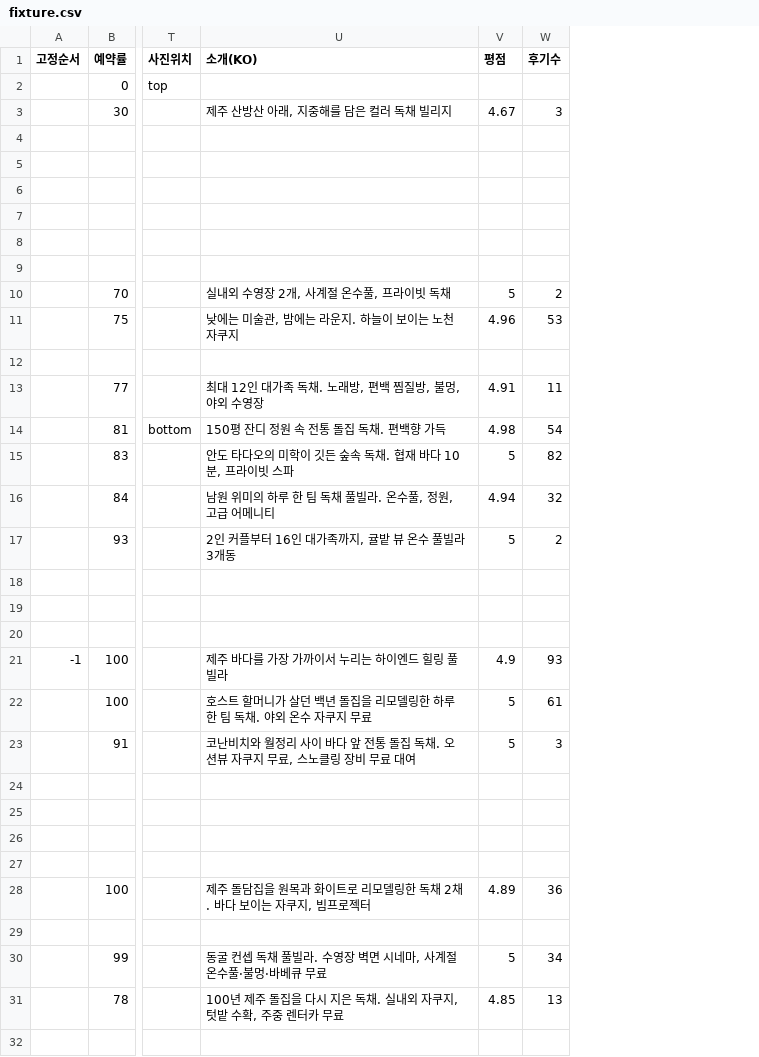
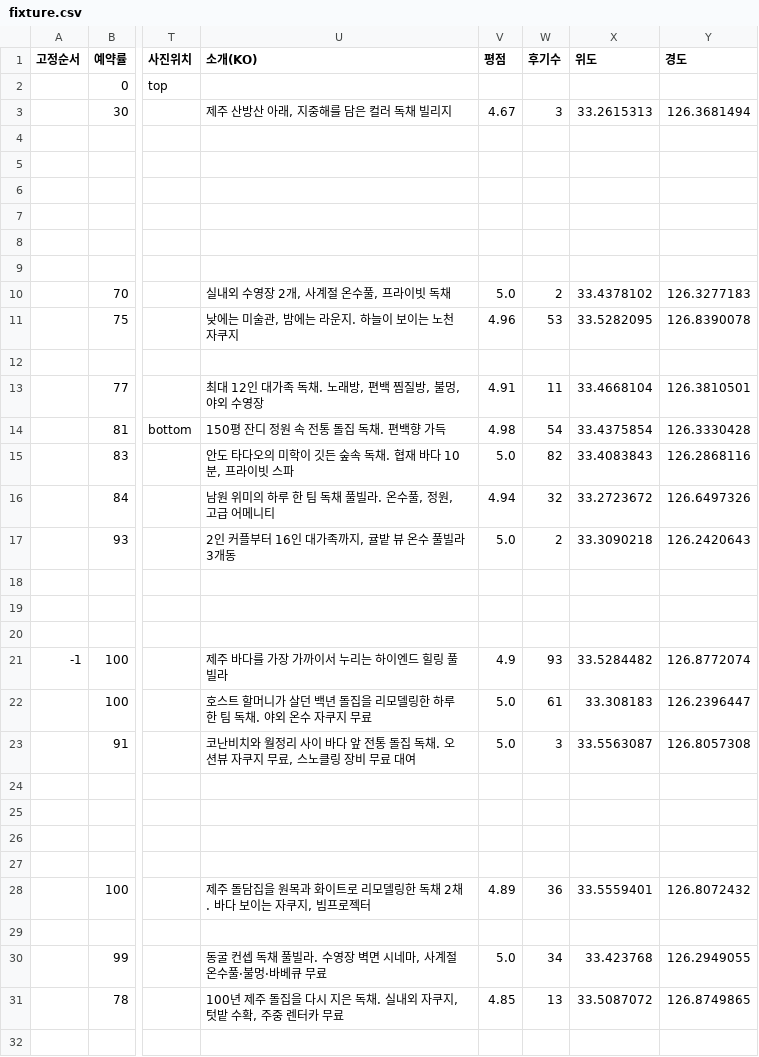
Before and after one commit to chaexove-ai/jeju-stay-collection, a CSV file: fixture.csv, drawn as a sheet; only a part is shown, gaps mark what is left out; the diff names each change by its address in the sheet, - before the commit and + after, or states it on an @@ line.

```diff
--- a/fixture.csv
+++ b/fixture.csv
+column X (위도), rows 3-31: 33.2615313 |  |  |  |  |  |  | 33.4378102 | 33.5282095 |  | 33.4668104 | 33.4375854 | 33.4083843 | 33.2723672 | 33.3090218 |  |  |  | 33.5284482 | 33.308183 | 33.5563087 |  |  |  |  | 33.5559401 |  | 33.423768 | 33.5087072
+column Y (경도), rows 3-31: 126.3681494 |  |  |  |  |  |  | 126.3277183 | 126.8390078 |  | 126.3810501 | 126.3330428 | 126.2868116 | 126.6497326 | 126.2420643 |  |  |  | 126.8772074 | 126.2396447 | 126.8057308 |  |  |  |  | 126.8072432 |  | 126.2949055 | 126.8749865
-V10 (평점): 5
+V10 (평점): 5.0
-V15 (평점): 5
+V15 (평점): 5.0
-V17 (평점): 5
+V17 (평점): 5.0
-V22:V23 (평점): 5
+V22:V23 (평점): 5.0
-V30 (평점): 5
+V30 (평점): 5.0
```
Also changed, not shown: 4 other files.
